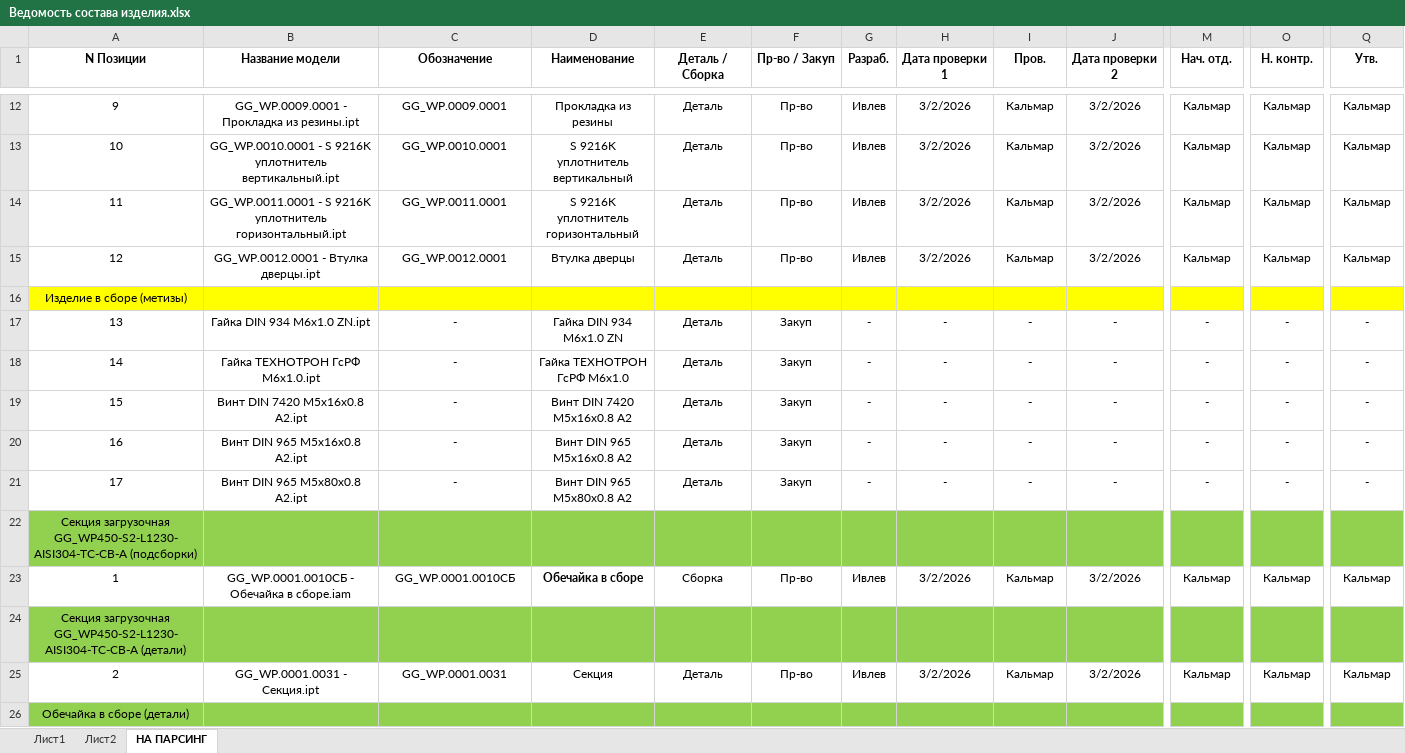
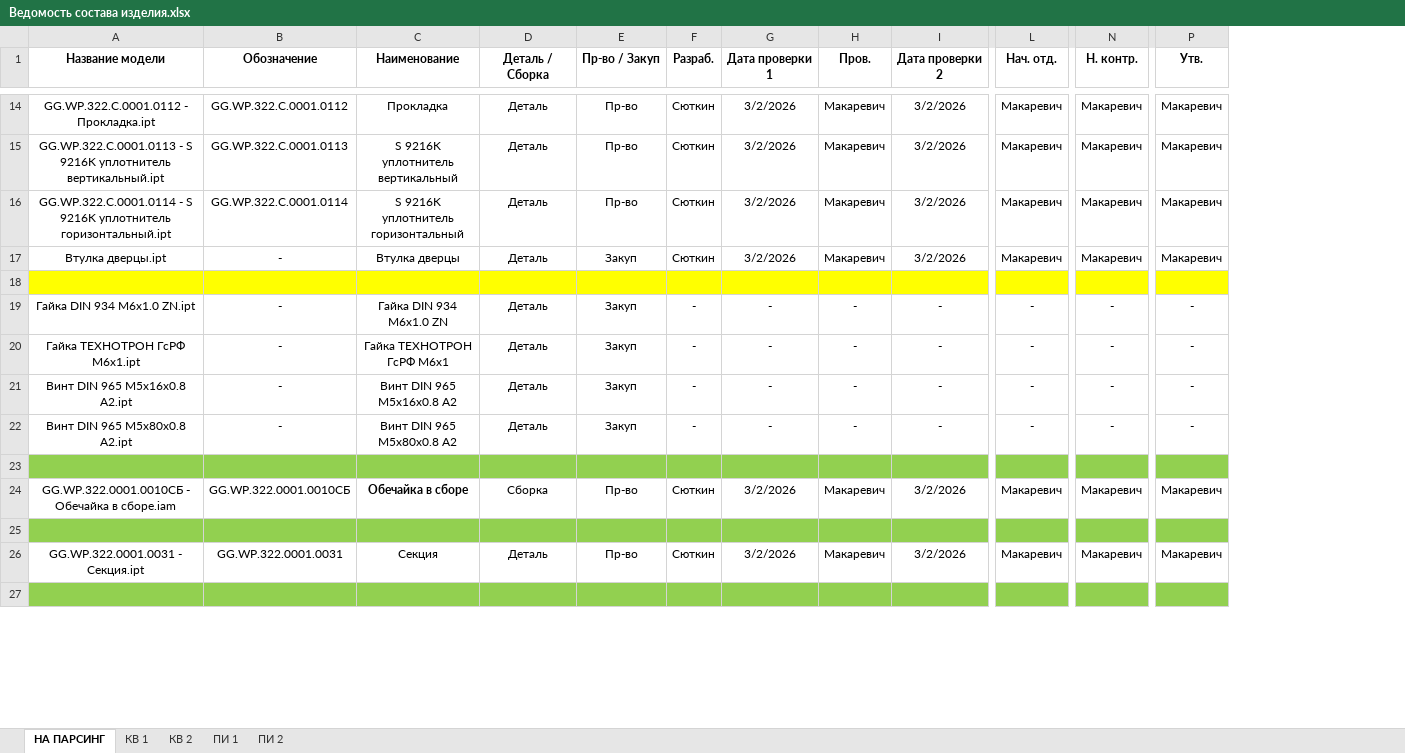
Before and after one commit to dimakomplekt/IDDF_1.0, an Excel workbook: ref/Ведомость состава изделия.xlsx, sheet НА ПАРСИНГ, drawn as a sheet; only a part is shown, gaps mark what is left out; values as stored, in another font and other column widths than the file's, no borders; removed rows and columns are numbered as before the commit, all else as after; the diff covers the shown part only; the diff names each change by its address in the sheet, - before the commit and + after, or states it on an @@ line.

```diff
--- a/ref/Ведомость состава изделия.xlsx (sheet НА ПАРСИНГ)
+++ b/ref/Ведомость состава изделия.xlsx (sheet НА ПАРСИНГ)
-sheet tab: Лист1
-sheet tab: Лист2
+sheet tab: КВ 1
+sheet tab: КВ 2
+sheet tab: ПИ 1
+sheet tab: ПИ 2
-column A (N Позиции), rows 12-18: 9 | 10 | 11 | 12 | Изделие в сборе (метизы) | 13 | 14; rows 20-26: 16 | 17 | Секция загрузочная GG_WP450-S2-L1230-AISI304-TC-СB-A (подсборки) | 1 | Секция загрузочная GG_WP450-S2-L1230-AISI304-TC-СB-A (детали) | 2 | Обечайка в сборе (детали)
-A14 (Название модели): GG_WP.0009.0001 - Прокладка из резины.ipt
+A14 (Название модели): GG.WP.322.C.0001.0112 - Прокладка.ipt
-B14 (Обозначение): GG_WP.0009.0001
+B14 (Обозначение): GG.WP.322.C.0001.0112
-C14 (Наименование): Прокладка из резины
+C14 (Наименование): Прокладка
-F14:F17 (Разраб.): Ивлев
+F14:F17 (Разраб.): Сюткин
-H14:H17 (Пров.): Кальмар
+H14:H17 (Пров.): Макаревич
-L14:L17 (Нач. отд.): Кальмар
+L14:L17 (Нач. отд.): Макаревич
-N14:N17 (Н. контр.): Кальмар
+N14:N17 (Н. контр.): Макаревич
-P14:P17 (Утв.): Кальмар
+P14:P17 (Утв.): Макаревич
-A15 (Название модели): GG_WP.0010.0001 - S…
+A15 (Название модели): GG.WP.322.C.0001.0113 - S…
-B15 (Обозначение): GG_WP.0010.0001
+B15 (Обозначение): GG.WP.322.C.0001.0113
-A16 (Название модели): GG_WP.0011.0001 - S…
+A16 (Название модели): GG.WP.322.C.0001.0114 - S…
-B16 (Обозначение): GG_WP.0011.0001
+B16 (Обозначение): GG.WP.322.C.0001.0114
-A17 (Название модели): GG_WP.0012.0001 - Втулка дверцы.ipt
+A17 (Название модели): Втулка дверцы.ipt
-B17 (Обозначение): GG_WP.0012.0001
+B17 (Обозначение): -
-E17 (Пр-во / Закуп): Пр-во
+E17 (Пр-во / Закуп): Закуп
-A20 (Название модели): Гайка ТЕХНОТРОН ГсРФ M6x1.0.ipt
+A20 (Название модели): Гайка ТЕХНОТРОН ГсРФ M6x1.ipt
-C20 (Наименование): Гайка ТЕХНОТРОН ГсРФ M6x1.0
+C20 (Наименование): Гайка ТЕХНОТРОН ГсРФ M6x1
@@ row 19 moved to row 113: Винт DIN 7420 M5x16x0.8 A2.ipt @@
-A24 (Название модели): GG_WP.0001.0010СБ - Обечайка в сборе.iam
+A24 (Название модели): GG.WP.322.0001.0010СБ - Обечайка в сборе.iam
-B24 (Обозначение): GG_WP.0001.0010СБ
+B24 (Обозначение): GG.WP.322.0001.0010СБ
-F24 (Разраб.): Ивлев
+F24 (Разраб.): Сюткин
-H24 (Пров.): Кальмар
+H24 (Пров.): Макаревич
-L24 (Нач. отд.): Кальмар
+L24 (Нач. отд.): Макаревич
-N24 (Н. контр.): Кальмар
+N24 (Н. контр.): Макаревич
-P24 (Утв.): Кальмар
+P24 (Утв.): Макаревич
-A26 (Название модели): GG_WP.0001.0031 - Секция.ipt
+A26 (Название модели): GG.WP.322.0001.0031 - Секция.ipt
-B26 (Обозначение): GG_WP.0001.0031
+B26 (Обозначение): GG.WP.322.0001.0031
-F26 (Разраб.): Ивлев
+F26 (Разраб.): Сюткин
-H26 (Пров.): Кальмар
+H26 (Пров.): Макаревич
-L26 (Нач. отд.): Кальмар
+L26 (Нач. отд.): Макаревич
-N26 (Н. контр.): Кальмар
+N26 (Н. контр.): Макаревич
-P26 (Утв.): Кальмар
+P26 (Утв.): Макаревич
```
Also changed, not shown: 83 added rows, 6 removed rows, 64 edited cells and cell formats elsewhere in this sheet, formulas that keep their value, 4 other files.
